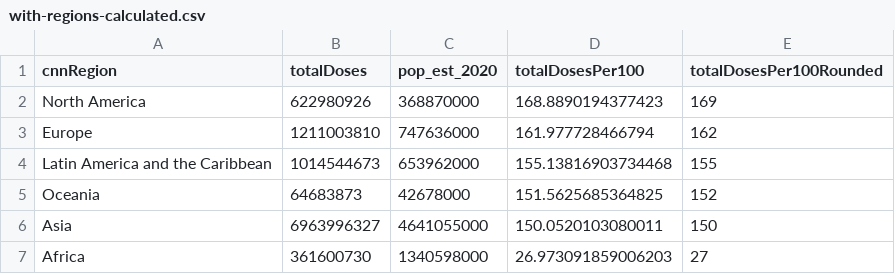
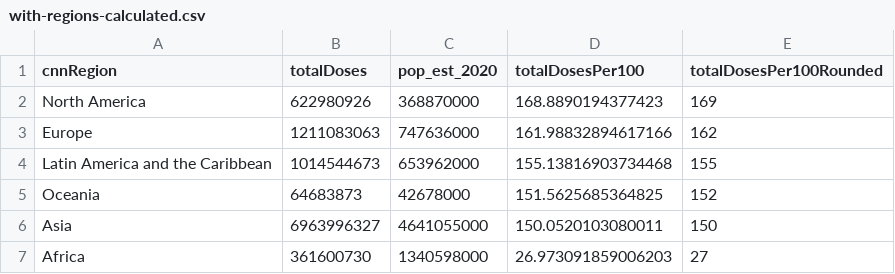
Before and after one commit to codecreative/covid-regional, a CSV file: with-regions-calculated.csv, drawn as a sheet.

```diff
--- a/with-regions-calculated.csv
+++ b/with-regions-calculated.csv
@@ -2,3 +2,3 @@ cnnRegion,totalDoses,pop_est_2020,totalDosesPer100,totalDosesPer100Rounded
 North America,622980926,368870000,168.8890194377423,169
-Europe,1211003810,747636000,161.977728466794,162
+Europe,1211083063,747636000,161.98832894617166,162
 Latin America and the Caribbean,1014544673,653962000,155.13816903734468,155
```
Also changed, not shown: with-regions-v2.csv, with-regions.csv.
